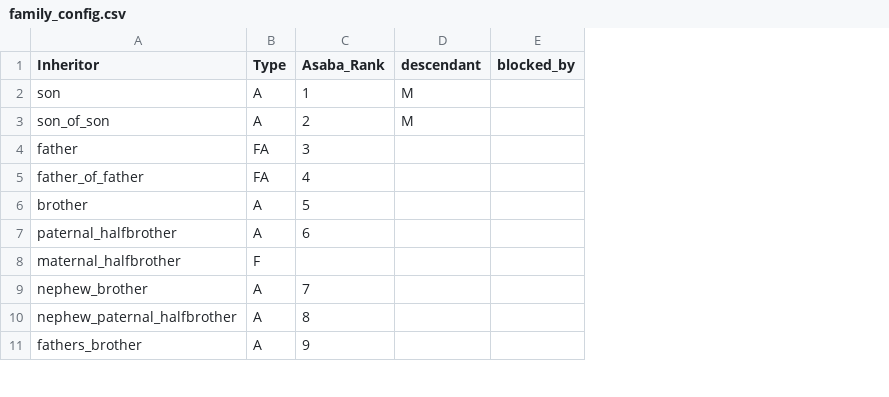
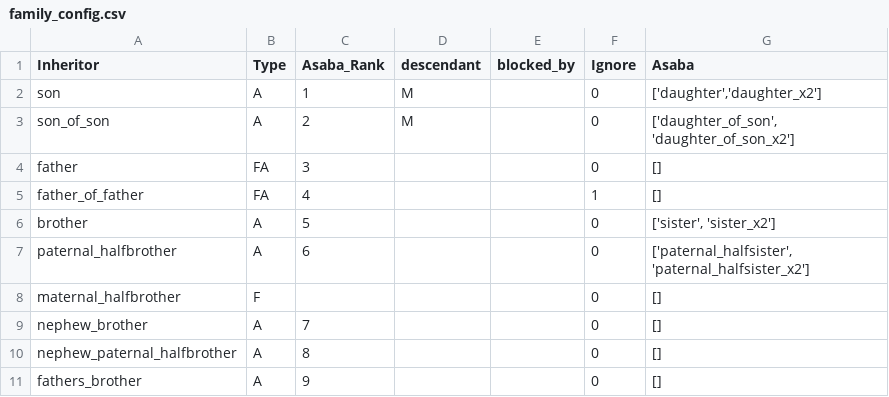
Before and after one commit to shafi-fiqh/inheritance, a CSV file: config/family_config.csv, drawn as a sheet; only a part is shown; the diff names each change by its address in the sheet, - before the commit and + after, or states it on an @@ line.

```diff
--- a/config/family_config.csv
+++ b/config/family_config.csv
+column F (Ignore), rows 2-11: 0 | 0 | 0 | 1 | 0 | 0 | 0 | 0 | 0 | 0
+column G (Asaba), rows 2-11: ['daughter','daughter_x2'] | ['daughter_of_son', 'daughter_of_son_x2'] | [] | [] | ['sister', 'sister_x2'] | ['paternal_halfsister', 'paternal_halfsister_x2'] | [] | [] | [] | []
```
Also changed, not shown: output/inheritance_2.csv, 5 other files.
